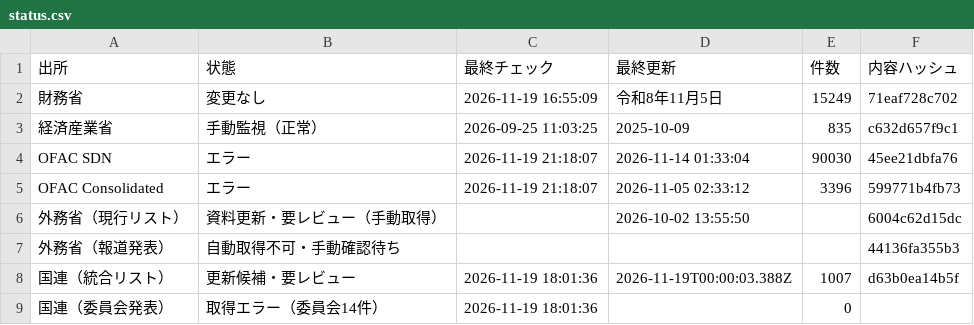
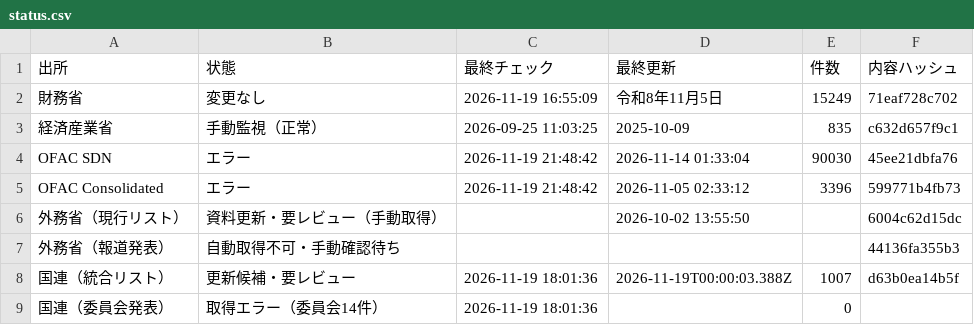
Before and after one commit to kenmizunokuro/sanctions-watch, a CSV file: data/dashboard/status.csv, drawn as a sheet.

```diff
--- a/data/dashboard/status.csv
+++ b/data/dashboard/status.csv
@@ -3,4 +3,4 @@
 経済産業省,手動監視（正常）,2026-09-25 11:03:25,2025-10-09,835,c632d657f9c1
-OFAC SDN,エラー,2026-11-19 21:18:07,2026-11-14 01:33:04,90030,45ee21dbfa76
-OFAC Consolidated,エラー,2026-11-19 21:18:07,2026-11-05 02:33:12,3396,599771b4fb73
+OFAC SDN,エラー,2026-11-19 21:48:42,2026-11-14 01:33:04,90030,45ee21dbfa76
+OFAC Consolidated,エラー,2026-11-19 21:48:42,2026-11-05 02:33:12,3396,599771b4fb73
 外務省（現行リスト）,資料更新・要レビュー（手動取得）,,2026-10-02 13:55:50,,6004c62d15dc
```
Also changed, not shown: data/dashboard/ofac_integrity.csv, data/dashboard/status_detail.csv, 1 other file.
